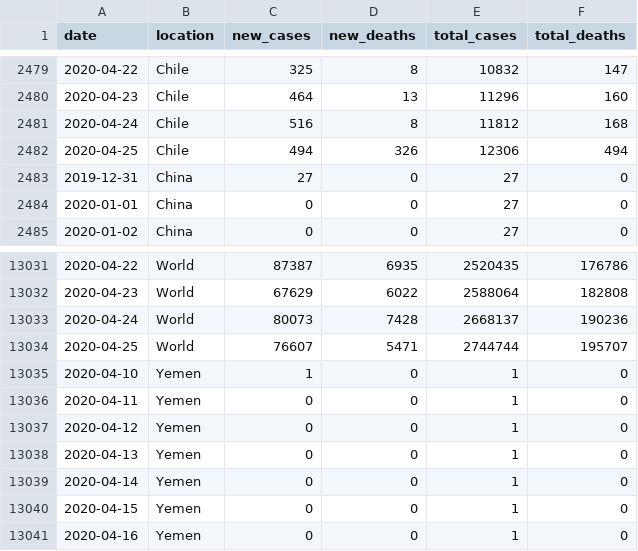
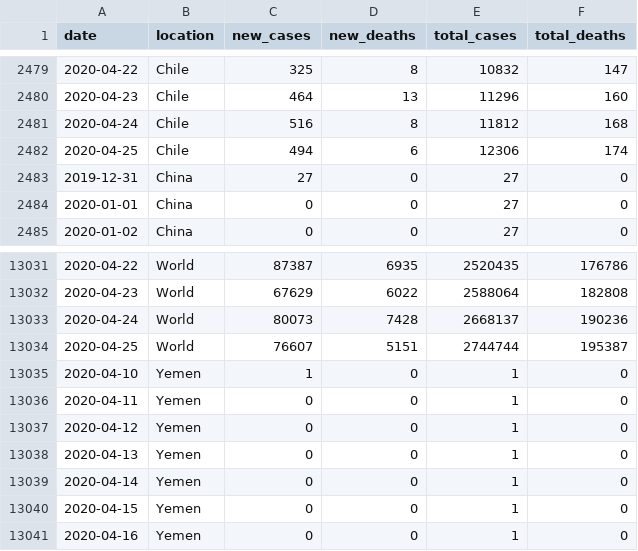
Before and after one commit to aamat09/covid-worldmeter-data, a CSV file: full_data.csv, drawn as a sheet; only a part is shown, gaps mark what is left out.

Commit message:
refreshing CSV

```diff
--- a/full_data.csv
+++ b/full_data.csv
@@ -2481,3 +2481,3 @@ date,location,new_cases,new_deaths,total_cases,total_deaths
 2020-04-24,Chile,516,8,11812,168
-2020-04-25,Chile,494,326,12306,494
+2020-04-25,Chile,494,6,12306,174
 2019-12-31,China,27,0,27,0
@@ -13033,3 +13033,3 @@ date,location,new_cases,new_deaths,total_cases,total_deaths
 2020-04-24,World,80073,7428,2668137,190236
-2020-04-25,World,76607,5471,2744744,195707
+2020-04-25,World,76607,5151,2744744,195387
 2020-04-10,Yemen,1,0,1,0
```
